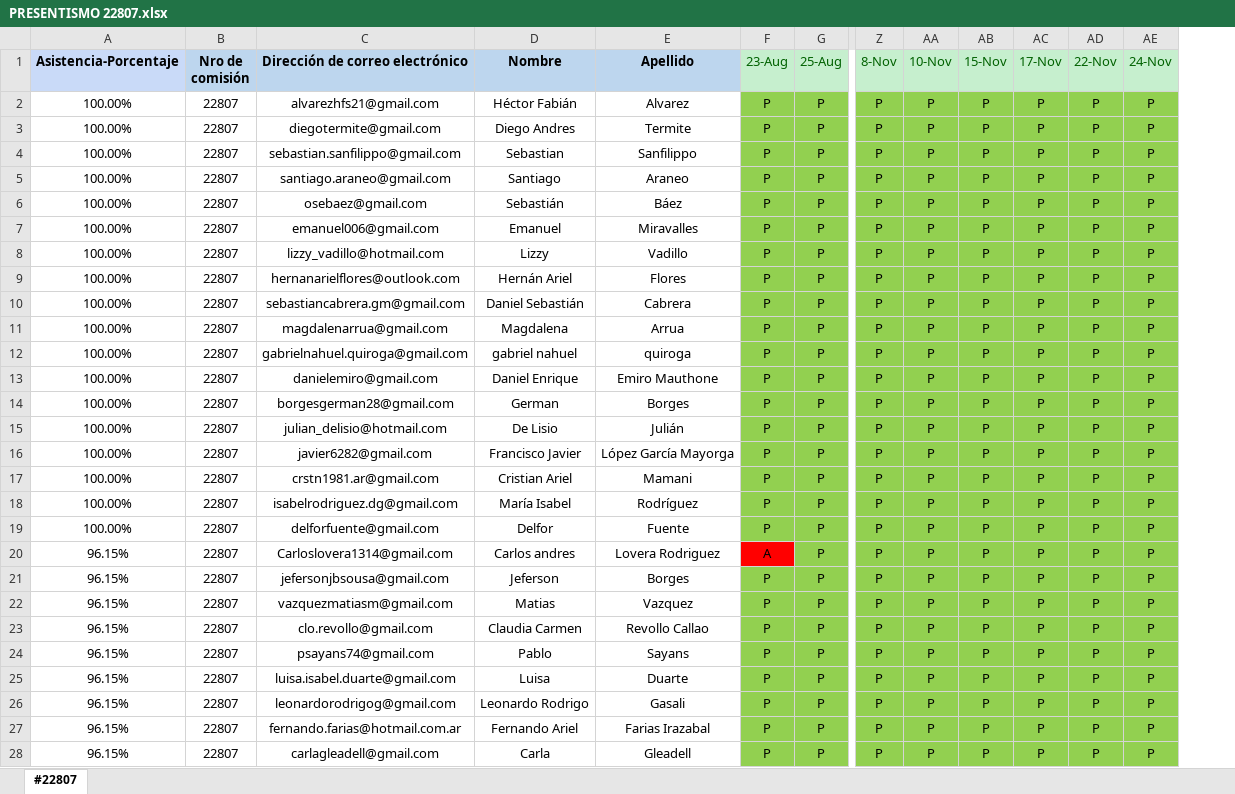
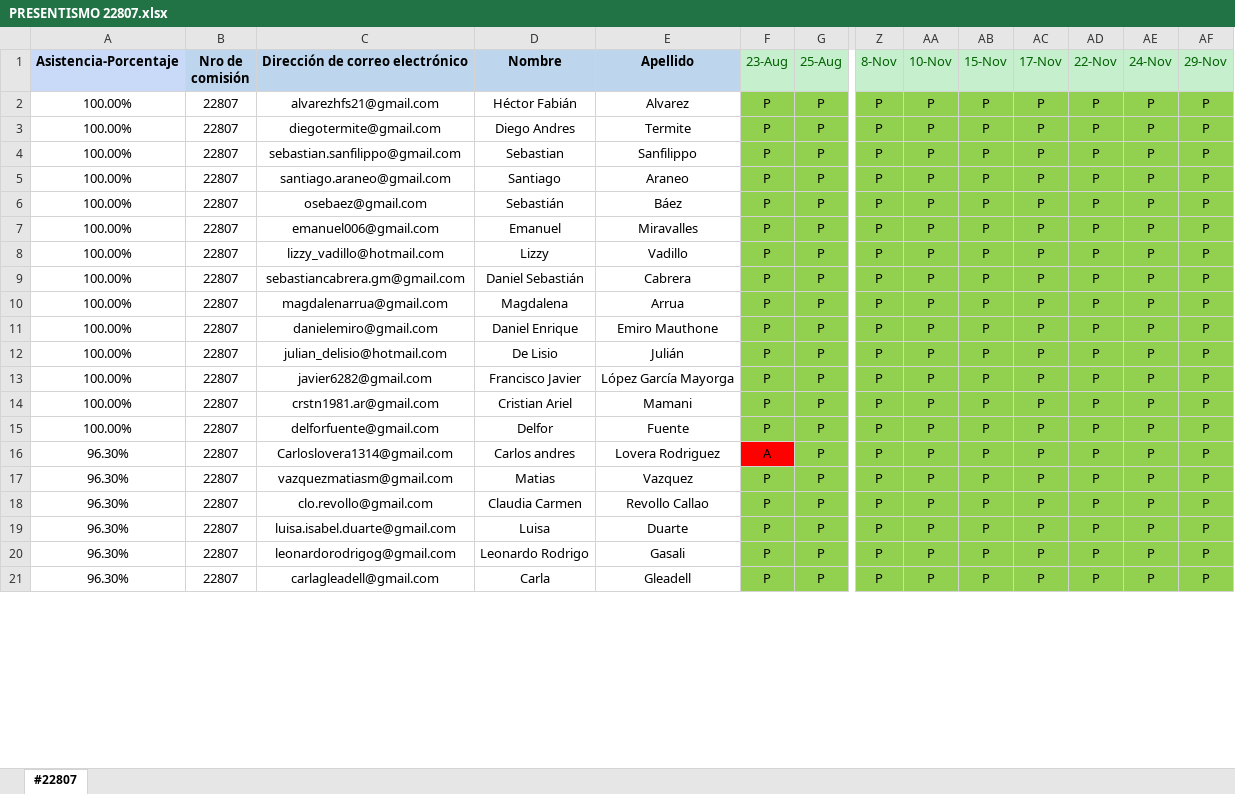
Before and after one commit to DevJumpProf/comision22807, an Excel workbook: PRESENTISMO 22807.xlsx, sheet #22807, drawn as a sheet; only a part is shown, gaps mark what is left out; values as stored, in another font and other column widths than the file's, no borders; removed rows and columns are numbered as before the commit, all else as after; rows hold the shown columns only; the diff covers the shown part only; the diff names each change by its address in the sheet, - before the commit and + after, or states it on an @@ line.

```diff
--- a/PRESENTISMO 22807.xlsx (sheet #22807)
+++ b/PRESENTISMO 22807.xlsx (sheet #22807)
+column AF (29-Nov), rows 2-21: all P
-row 9: 100.00% | 22807 | hernanarielflores@outlook.com | Hernán Ariel | Flores | P | P | P | P | P | P | P | P
-row 12: 100.00% | 22807 | gabrielnahuel.quiroga@gmail.com | gabriel nahuel | quiroga | P | P | P | P | P | P | P | P
-row 14: 100.00% | 22807 | borgesgerman28@gmail.com | German | Borges | P | P | P | P | P | P | P | P
-row 18: 100.00% | 22807 | isabelrodriguez.dg@gmail.com | María Isabel | Rodríguez | P | P | P | P | P | P | P | P
-A16 (Asistencia-Porcentaje): 96.15%
+A16 (Asistencia-Porcentaje): 96.30%
-row 21: 96.15% | 22807 | jefersonjbsousa@gmail.com | Jeferson | Borges | P | P | P | P | P | P | P | P
-A17:A18 (Asistencia-Porcentaje): 96.15%
+A17:A18 (Asistencia-Porcentaje): 96.30%
-row 24: 96.15% | 22807 | psayans74@gmail.com | Pablo | Sayans | P | P | P | P | P | P | P | P
-A19:A20 (Asistencia-Porcentaje): 96.15%
+A19:A20 (Asistencia-Porcentaje): 96.30%
-row 27: 96.15% | 22807 | fernando.farias@hotmail.com.ar | Fernando Ariel | Farias Irazabal | P | P | P | P | P | P | P | P
-A21 (Asistencia-Porcentaje): 96.15%
+A21 (Asistencia-Porcentaje): 96.30%
```
Also changed, not shown: 11 added rows, 4 removed rows, 66 edited cells and cell formats elsewhere in this sheet, formulas that keep their value, PROYECTOS 22807.xlsx, 3 other files.
